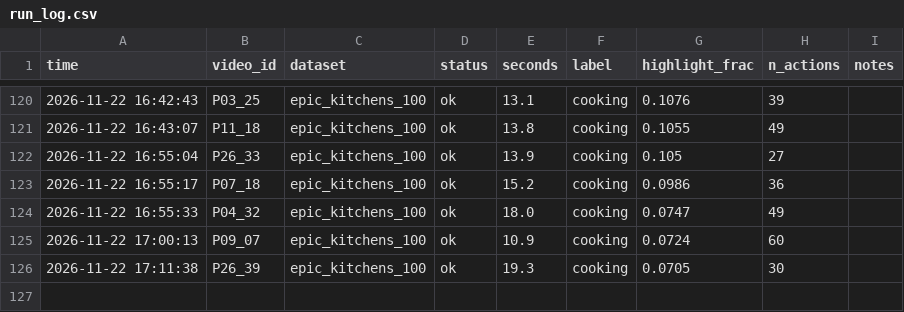
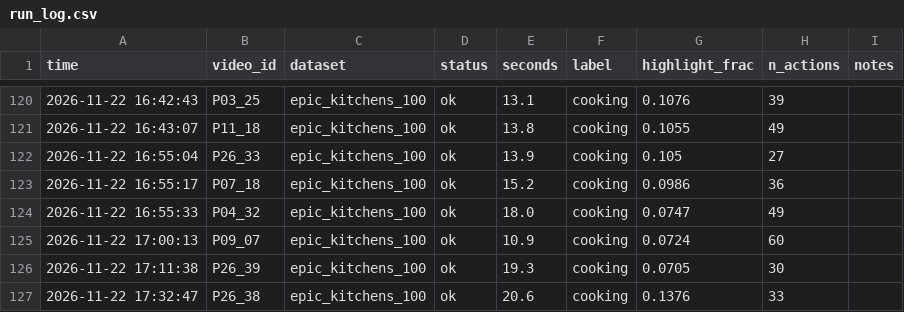
Before and after one commit to Failedsnack/xr_Hackathon, a CSV file: logs/run_log.csv, drawn as a sheet; only a part is shown, gaps mark what is left out.

Commit message:
Add outputs for 1 more videos (62/187 of the manifest covered)

```diff
--- a/logs/run_log.csv
+++ b/logs/run_log.csv
@@ -126 +126,2 @@ time,video_id,dataset,status,seconds,label,highlight_frac,n_actions,notes
 2026-11-22 17:11:38,P26_39,epic_kitchens_100,ok,19.3,cooking,0.0705,30,
+2026-11-22 17:32:47,P26_38,epic_kitchens_100,ok,20.6,cooking,0.1376,33,
```
Also changed, not shown: 1 other file.
